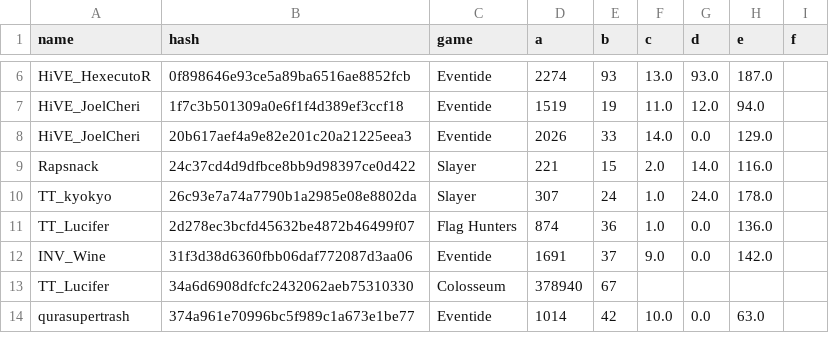
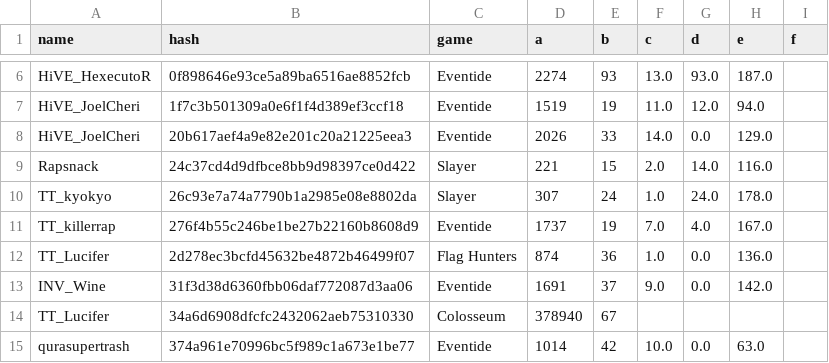
Before and after one commit to catalystblack/catalystblack.github.io, a CSV file: csv/data.csv, drawn as a sheet; only a part is shown, gaps mark what is left out.

Commit message:
data upload

```diff
--- a/csv/data.csv
+++ b/csv/data.csv
@@ -10,2 +10,3 @@ Rapsnack,24c37cd4d9dfbce8bb9d98397ce0d422,Slayer,221,15,2.0,14.0,116.0,
 TT_kyokyo,26c93e7a74a7790b1a2985e08e8802da,Slayer,307,24,1.0,24.0,178.0,
+TT_killerrap,276f4b55c246be1be27b22160b8608d9,Eventide,1737,19,7.0,4.0,167.0,
 TT_Lucifer,2d278ec3bcfd45632be4872b46499f07,Flag Hunters,874,36,1.0,0.0,136.0,
```
Also changed, not shown: csv/eventide/assists.csv, csv/eventide/kills.csv, 4 other files.
